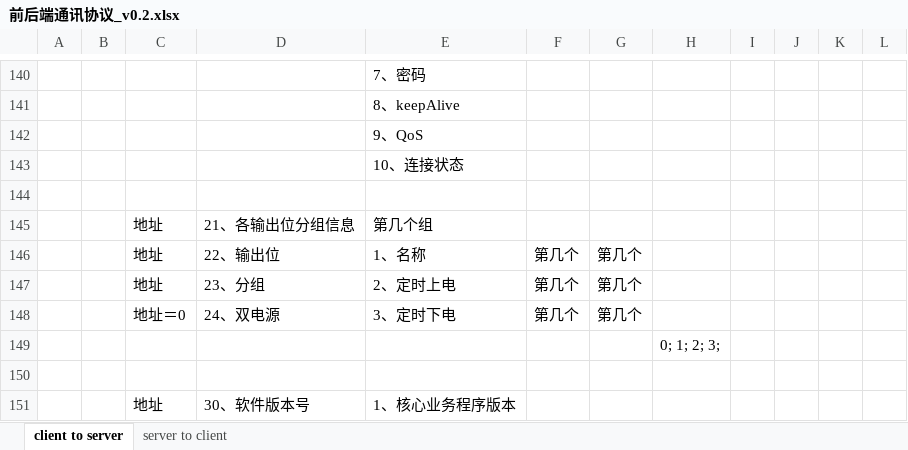
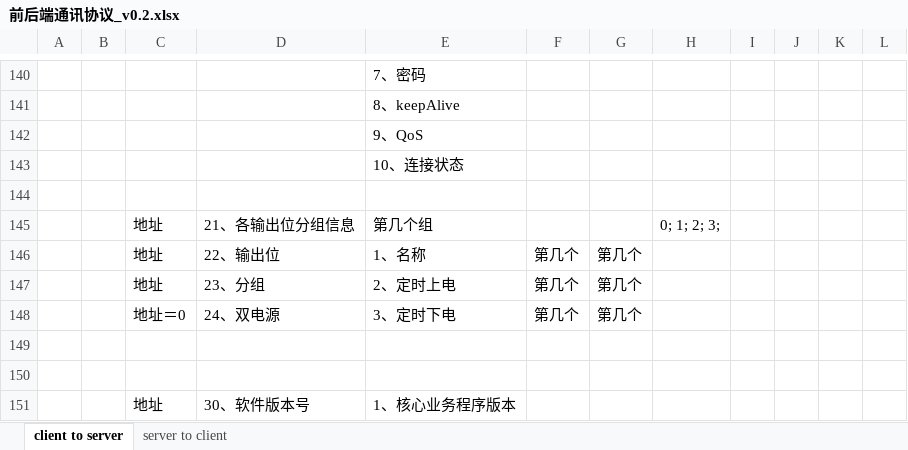
Before and after one commit to ChinaClever/MPro-App, an Excel workbook: doc/协议/前后端通讯协议_v0.2.xlsx, sheet client to server, drawn as a sheet; only a part is shown, gaps mark what is left out; values as stored, in another font and other column widths than the file's, no borders; the diff names each change by its address in the sheet, - before the commit and + after, or states it on an @@ line.

```diff
--- a/doc/协议/前后端通讯协议_v0.2.xlsx (sheet client to server)
+++ b/doc/协议/前后端通讯协议_v0.2.xlsx (sheet client to server)
-H145: (empty)
+H145: 0; 1; 2; 3;
-H149: 0; 1; 2; 3;
+H149: (empty)
```
Also changed, not shown: 3 other files.
